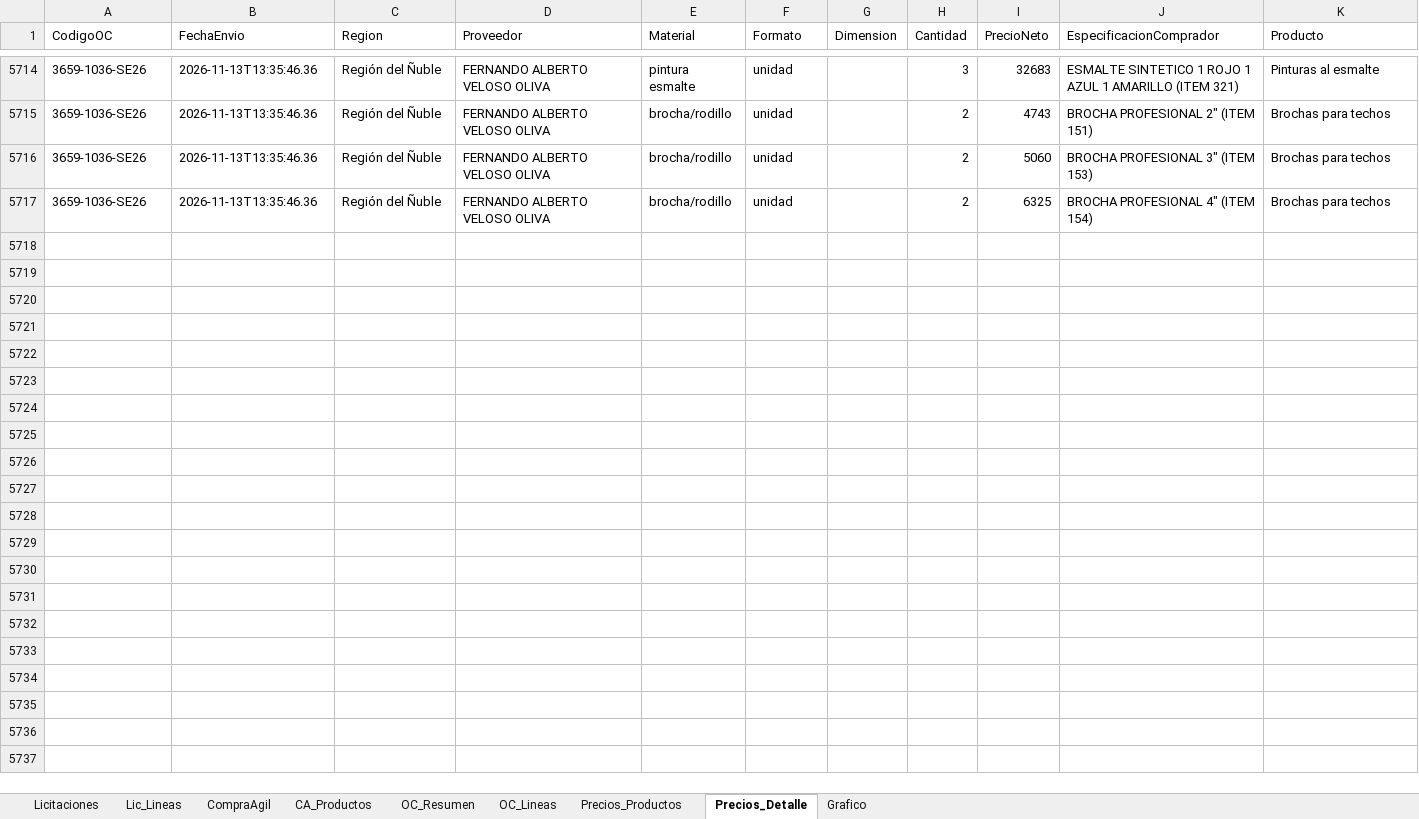
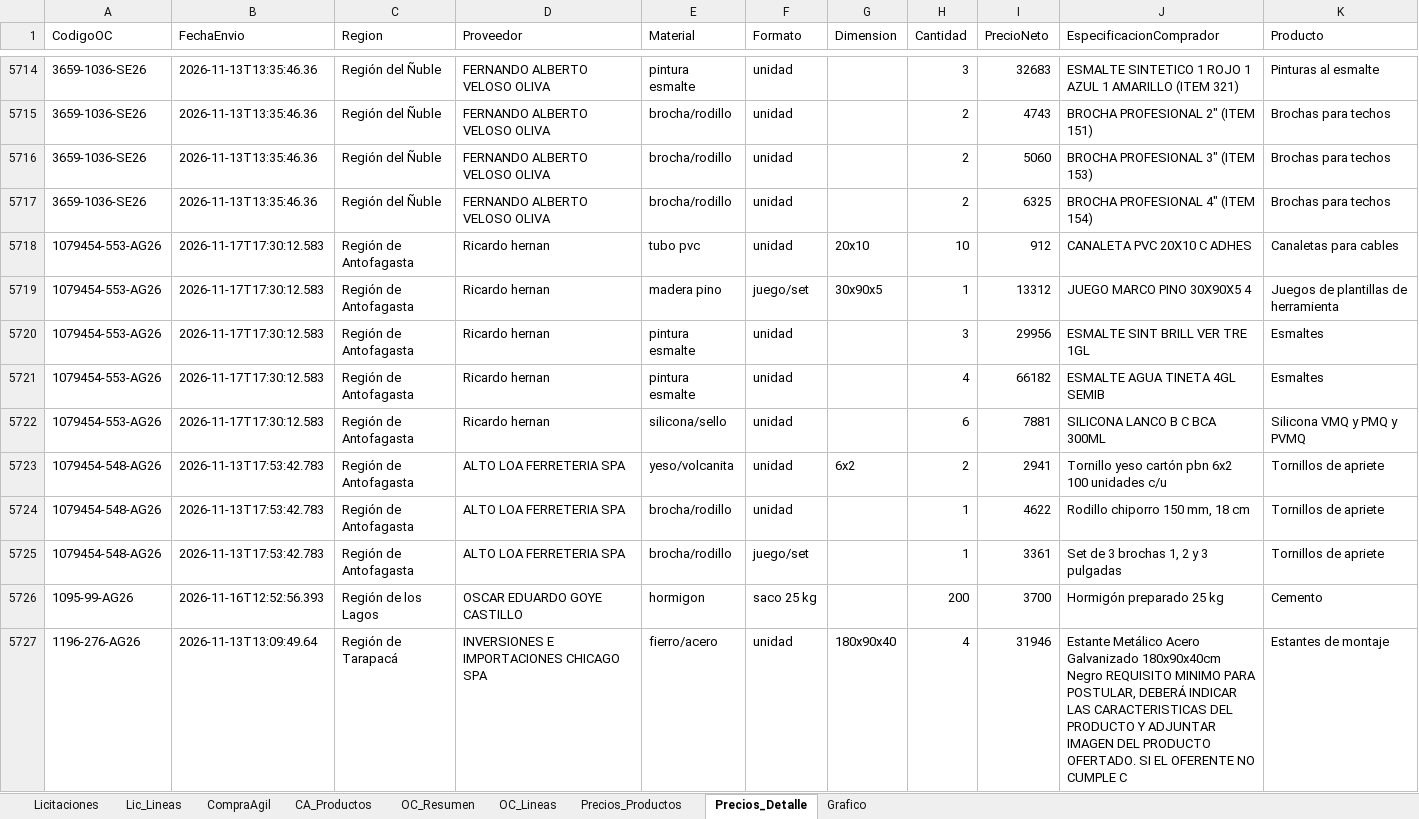
Before and after one commit to tchavarri/monitor-mercado-publico, an Excel workbook: docs/mercado_publico_construccion_RM.xlsx, sheet Precios_Detalle, drawn as a sheet; only a part is shown, gaps mark what is left out; values as stored, in another font and other column widths than the file's, no borders; the diff covers the shown part only; the diff names each change by its address in the sheet, - before the commit and + after, or states it on an @@ line.

```diff
--- a/docs/mercado_publico_construccion_RM.xlsx (sheet Precios_Detalle)
+++ b/docs/mercado_publico_construccion_RM.xlsx (sheet Precios_Detalle)
+row 5718: 1079454-553-AG26 | 2026-11-17T17:30:12.583 | Región de Antofagasta | Ricardo hernan | tubo pvc | unidad | 20x10 | 10 | 912 | CANALETA PVC 20X10 C ADHES | Canaletas para cables
+row 5719: 1079454-553-AG26 | 2026-11-17T17:30:12.583 | Región de Antofagasta | Ricardo hernan | madera pino | juego/set | 30x90x5 | 1 | 13312 | JUEGO MARCO PINO 30X90X5 4 | Juegos de plantillas de herramienta
+row 5720: 1079454-553-AG26 | 2026-11-17T17:30:12.583 | Región de Antofagasta | Ricardo hernan | pintura esmalte | unidad |  | 3 | 29956 | ESMALTE SINT BRILL VER TRE 1GL | Esmaltes
+row 5721: 1079454-553-AG26 | 2026-11-17T17:30:12.583 | Región de Antofagasta | Ricardo hernan | pintura esmalte | unidad |  | 4 | 66182 | ESMALTE AGUA TINETA 4GL SEMIB | Esmaltes
+row 5722: 1079454-553-AG26 | 2026-11-17T17:30:12.583 | Región de Antofagasta | Ricardo hernan | silicona/sello | unidad |  | 6 | 7881 | SILICONA LANCO B C BCA 300ML | Silicona VMQ y PMQ y PVMQ
+row 5723: 1079454-548-AG26 | 2026-11-13T17:53:42.783 | Región de Antofagasta | ALTO LOA FERRETERIA SPA | yeso/volcanita | unidad | 6x2 | 2 | 2941 | Tornillo yeso cartón pbn 6x2 100 unidades c/u | Tornillos de apriete
+row 5724: 1079454-548-AG26 | 2026-11-13T17:53:42.783 | Región de Antofagasta | ALTO LOA FERRETERIA SPA | brocha/rodillo | unidad |  | 1 | 4622 | Rodillo chiporro 150 mm, 18 cm | Tornillos de apriete
+row 5725: 1079454-548-AG26 | 2026-11-13T17:53:42.783 | Región de Antofagasta | ALTO LOA FERRETERIA SPA | brocha/rodillo | juego/set |  | 1 | 3361 | Set de 3 brochas 1, 2 y 3 pulgadas | Tornillos de apriete
+row 5726: 1095-99-AG26 | 2026-11-16T12:52:56.393 | Región de los Lagos | OSCAR EDUARDO GOYE CASTILLO | hormigon | saco 25 kg |  | 200 | 3700 | Hormigón preparado 25 kg | Cemento
+row 5727: 1196-276-AG26 | 2026-11-13T13:09:49.64 | Región de Tarapacá | INVERSIONES E IMPORTACIONES CHICAGO SPA | fierro/acero | unidad | 180x90x40 | 4 | 31946 | Estante Metálico Acero Galvanizado 180x90x40cm Negro REQUISITO MINIMO PARA POSTULAR, DEBERÁ INDICAR LAS CARACTERISTICAS DEL PRODUCTO Y ADJUNTAR IMAGEN DEL PRODUCTO OFERTADO. SI EL OFERENTE NO CUMPLE C | Estantes de montaje
```
Also changed, not shown: 147 added rows elsewhere in this sheet, sheet OC_Lineas, sheet OC_Resumen, sheet CA_Productos, sheet Precios_Productos, sheet CompraAgil, sheet Lic_Lineas, 1 more sheet, charts or pictures, 4 other files.
